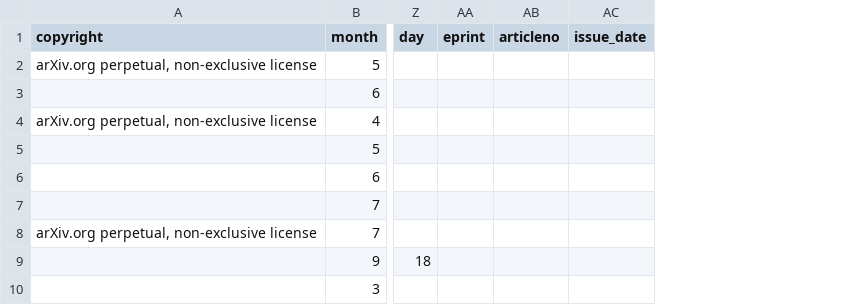
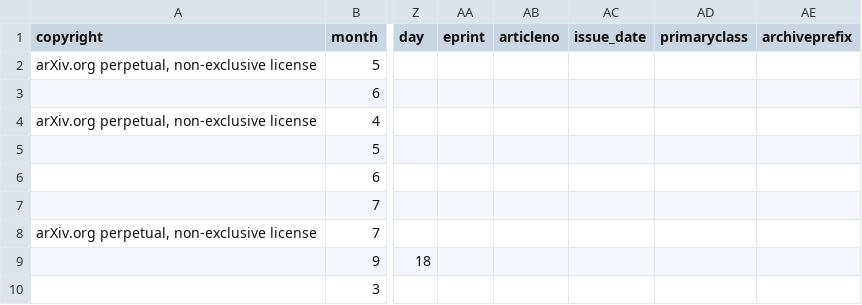
Before and after one commit to CQCL/quantinuum-publications, a CSV file: csv/software_development-articles.csv, drawn as a sheet; only a part is shown, gaps mark what is left out; the diff covers the shown part only; the diff names each change by its address in the sheet, - before the commit and + after, or states it on an @@ line.

```diff
--- a/csv/software_development-articles.csv
+++ b/csv/software_development-articles.csv
+column AD (primaryclass), empty
+column AE (archiveprefix), empty
```
Also changed, not shown: 2 added rows elsewhere in this file, csv/algorithms-articles.csv, csv/error_mitigation-articles.csv, 3 other files.
